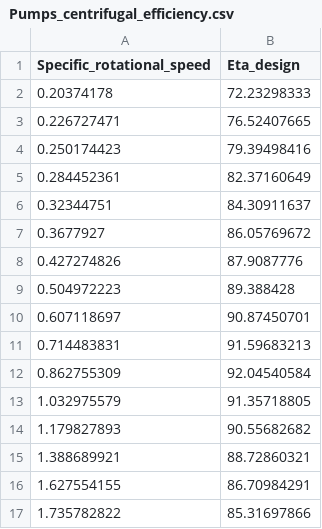
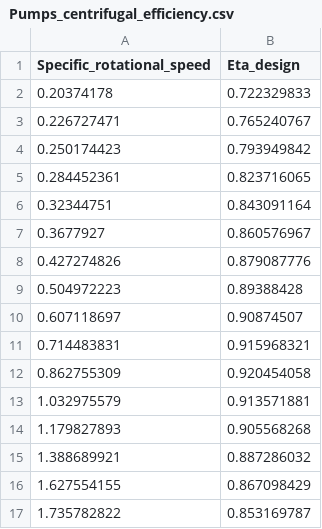
Before and after one commit to UU-ER/AdOpT-NET0, a CSV file: data/ob_input_data/Pumps_centrifugal_efficiency.csv, drawn as a sheet.

```diff
--- a/data/ob_input_data/Pumps_centrifugal_efficiency.csv
+++ b/data/ob_input_data/Pumps_centrifugal_efficiency.csv
@@ -1,17 +1,17 @@
 Specific_rotational_speed;Eta_design
-0.20374178;72.23298333
-0.226727471;76.52407665
-0.250174423;79.39498416
-0.284452361;82.37160649
-0.32344751;84.30911637
-0.3677927;86.05769672
-0.427274826;87.9087776
-0.504972223;89.388428
-0.607118697;90.87450701
-0.714483831;91.59683213
-0.862755309;92.04540584
-1.032975579;91.35718805
-1.179827893;90.55682682
-1.388689921;88.72860321
-1.627554155;86.70984291
-1.735782822;85.31697866
+0.20374178;0.722329833
+0.226727471;0.765240767
+0.250174423;0.793949842
+0.284452361;0.823716065
+0.32344751;0.843091164
+0.3677927;0.860576967
+0.427274826;0.879087776
+0.504972223;0.89388428
+0.607118697;0.90874507
+0.714483831;0.915968321
+0.862755309;0.920454058
+1.032975579;0.913571881
+1.179827893;0.905568268
+1.388689921;0.887286032
+1.627554155;0.867098429
+1.735782822;0.853169787
```
Also changed, not shown: data/ob_input_data/pump_performance_part_load.csv, 6 other files.
